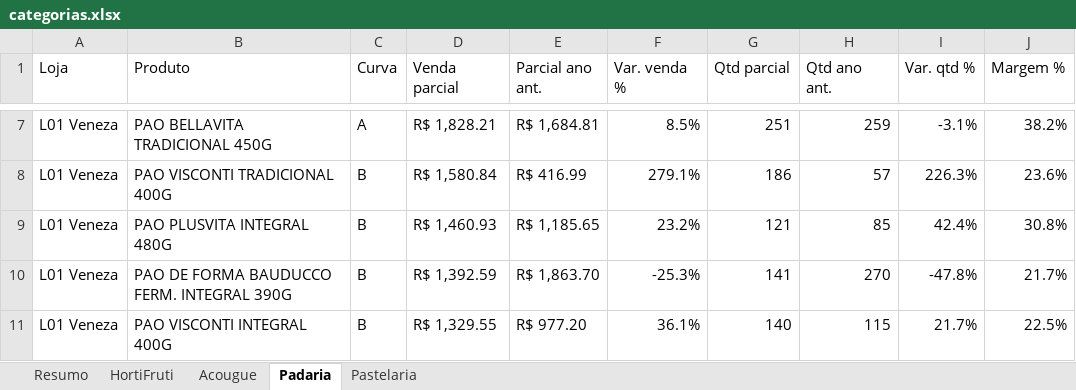
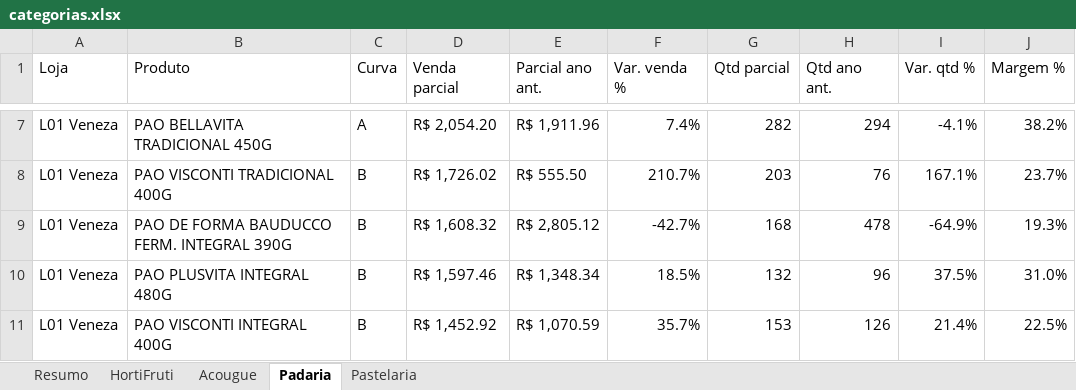
Before and after one commit to luciano504/rendemais-painel, an Excel workbook: data/categorias.xlsx, sheet Padaria, drawn as a sheet; only a part is shown, gaps mark what is left out; values as stored, in another font and other column widths than the file's, no cell formats; conditional formats not drawn; removed rows and columns are numbered as before the commit, all else as after; the diff covers the shown part only; the diff names each change by its address in the sheet, - before the commit and + after, or states it on an @@ line.

```diff
--- a/data/categorias.xlsx (sheet Padaria)
+++ b/data/categorias.xlsx (sheet Padaria)
-D7 (Venda parcial): R$ 1,828.21
+D7 (Venda parcial): R$ 2,054.20
-E7 (Parcial ano ant.): R$ 1,684.81
+E7 (Parcial ano ant.): R$ 1,911.96
-F7 (Var. venda %): 8.5%
+F7 (Var. venda %): 7.4%
-G7 (Qtd parcial): 251
+G7 (Qtd parcial): 282
-H7 (Qtd ano ant.): 259
+H7 (Qtd ano ant.): 294
-I7 (Var. qtd %): -3.1%
+I7 (Var. qtd %): -4.1%
-D8 (Venda parcial): R$ 1,580.84
+D8 (Venda parcial): R$ 1,726.02
-E8 (Parcial ano ant.): R$ 416.99
+E8 (Parcial ano ant.): R$ 555.50
-F8 (Var. venda %): 279.1%
+F8 (Var. venda %): 210.7%
-G8 (Qtd parcial): 186
+G8 (Qtd parcial): 203
-H8 (Qtd ano ant.): 57
+H8 (Qtd ano ant.): 76
-I8 (Var. qtd %): 226.3%
+I8 (Var. qtd %): 167.1%
-J8 (Margem %): 23.6%
+J8 (Margem %): 23.7%
+row 9: L01 Veneza | PAO DE FORMA BAUDUCCO FERM. INTEGRAL 390G | B | R$ 1,608.32 | R$ 2,805.12 | -42.7% | 168 | 478 | -64.9% | 19.3%
-D10 (Venda parcial): R$ 1,460.93
+D10 (Venda parcial): R$ 1,597.46
-E10 (Parcial ano ant.): R$ 1,185.65
+E10 (Parcial ano ant.): R$ 1,348.34
-F10 (Var. venda %): 23.2%
+F10 (Var. venda %): 18.5%
-G10 (Qtd parcial): 121
+G10 (Qtd parcial): 132
-H10 (Qtd ano ant.): 85
+H10 (Qtd ano ant.): 96
-I10 (Var. qtd %): 42.4%
+I10 (Var. qtd %): 37.5%
-J10 (Margem %): 30.8%
+J10 (Margem %): 31.0%
-row 10: L01 Veneza | PAO DE FORMA BAUDUCCO FERM. INTEGRAL 390G | B | R$ 1,392.59 | R$ 1,863.70 | -25.3% | 141 | 270 | -47.8% | 21.7%
-D11 (Venda parcial): R$ 1,329.55
+D11 (Venda parcial): R$ 1,452.92
-E11 (Parcial ano ant.): R$ 977.20
+E11 (Parcial ano ant.): R$ 1,070.59
-F11 (Var. venda %): 36.1%
+F11 (Var. venda %): 35.7%
-G11 (Qtd parcial): 140
+G11 (Qtd parcial): 153
-H11 (Qtd ano ant.): 115
+H11 (Qtd ano ant.): 126
-I11 (Var. qtd %): 21.7%
+I11 (Var. qtd %): 21.4%
```
Also changed, not shown: 36 added rows, 36 removed rows and 662 edited cells elsewhere in this sheet, sheet HortiFruti, sheet Pastelaria, sheet Acougue, sheet Resumo, cell formats, data/estoque_parado.xlsx, data/transferencias.xlsx, 1 other file.
